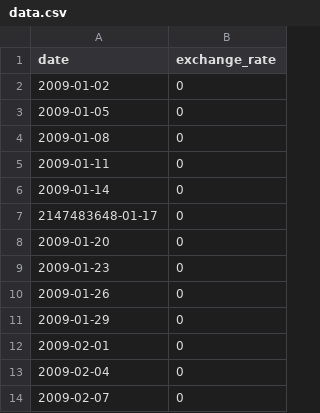
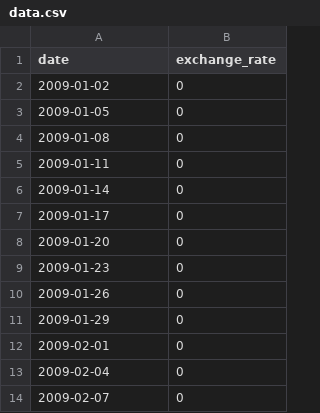
Before and after one commit to leske42/CPP09, a CSV file: ex00/data.csv, drawn as a sheet; only a part is shown.

```diff
--- a/ex00/data.csv
+++ b/ex00/data.csv
@@ -6,3 +6,3 @@ date,exchange_rate
 2009-01-14,0
-2147483648-01-17,0
+2009-01-17,0
 2009-01-20,0
```
Also changed, not shown: 2 other files.
